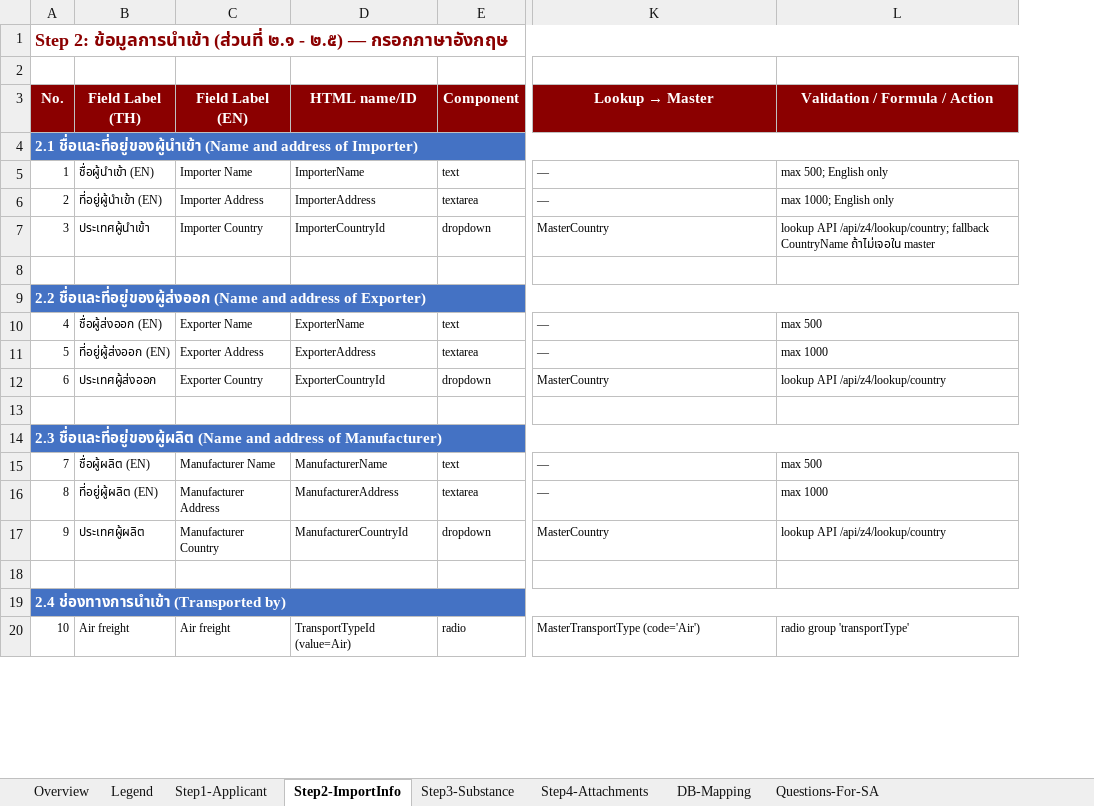
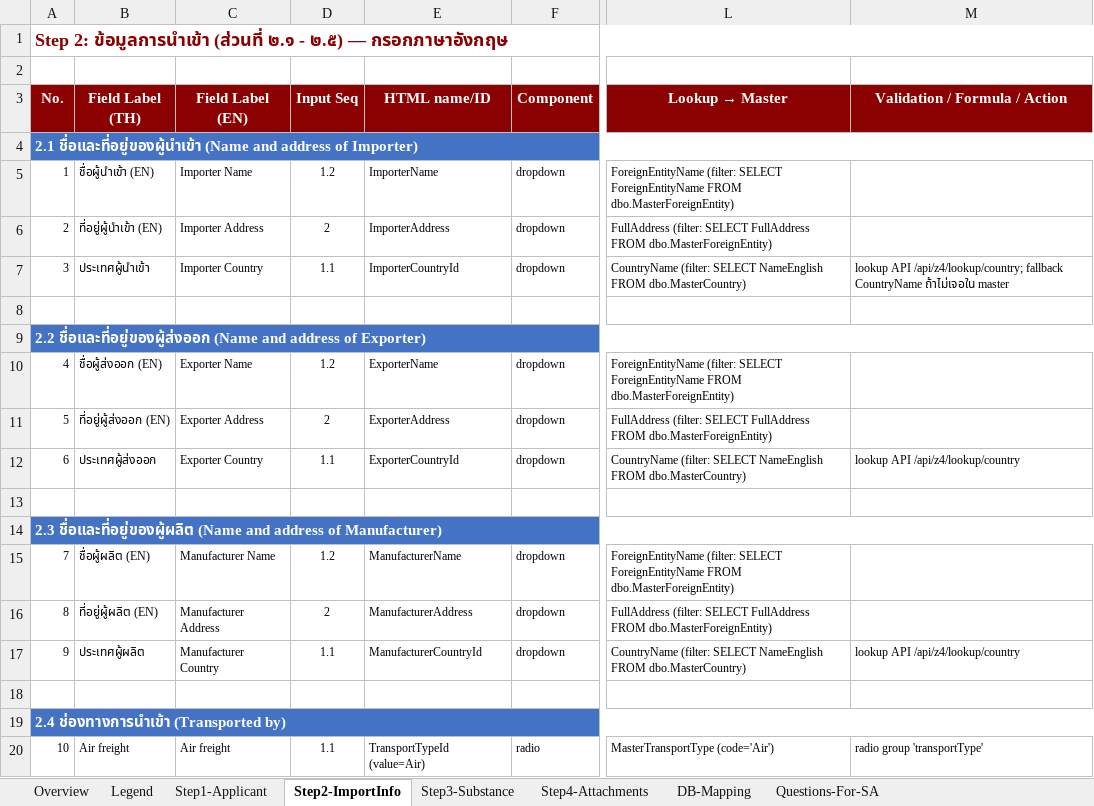
Before and after one commit to devappintouch01/NCSYSTEM_DOC, an Excel workbook: Documents/เฉพาะคราว/SA_Spec_Narcotic4_Temporary_IMP_rev.1.5.xlsx, sheet Step2-ImportInfo, drawn as a sheet; only a part is shown, gaps mark what is left out; values as stored, in another font and other column widths than the file's, no borders; addresses are those after the commit; the diff names each change by its address in the sheet, - before the commit and + after, or states it on an @@ line.

```diff
--- a/Documents/เฉพาะคราว/SA_Spec_Narcotic4_Temporary_IMP_rev.1.5.xlsx (sheet Step2-ImportInfo)
+++ b/Documents/เฉพาะคราว/SA_Spec_Narcotic4_Temporary_IMP_rev.1.5.xlsx (sheet Step2-ImportInfo)
+column D (Input Seq), rows 5-20: 1.2 | 2 | 1.1 |  |  | 1.2 | 2 | 1.1 |  |  | 1.2 | 2 | 1.1 |  |  | 1.1
-F5 (Component): text
+F5 (Component): dropdown
-L5 (Lookup → Master): —
+L5 (Lookup → Master): ForeignEntityName (filter: SELECT ForeignEntityName FROM dbo.MasterForeignEntity)
-M5 (Validation / Formula / Action): max 500; English only
+M5 (Validation / Formula / Action): (empty)
-F6 (Component): textarea
+F6 (Component): dropdown
-L6 (Lookup → Master): —
+L6 (Lookup → Master): FullAddress (filter: SELECT FullAddress FROM dbo.MasterForeignEntity)
-M6 (Validation / Formula / Action): max 1000; English only
+M6 (Validation / Formula / Action): (empty)
-L7 (Lookup → Master): MasterCountry
+L7 (Lookup → Master): CountryName (filter: SELECT NameEnglish FROM dbo.MasterCountry)
-F10 (Component): text
+F10 (Component): dropdown
-L10 (Lookup → Master): —
+L10 (Lookup → Master): ForeignEntityName (filter: SELECT ForeignEntityName FROM dbo.MasterForeignEntity)
-M10 (Validation / Formula / Action): max 500
+M10 (Validation / Formula / Action): (empty)
-F11 (Component): textarea
+F11 (Component): dropdown
-L11 (Lookup → Master): —
+L11 (Lookup → Master): FullAddress (filter: SELECT FullAddress FROM dbo.MasterForeignEntity)
-M11 (Validation / Formula / Action): max 1000
+M11 (Validation / Formula / Action): (empty)
-L12 (Lookup → Master): MasterCountry
+L12 (Lookup → Master): CountryName (filter: SELECT NameEnglish FROM dbo.MasterCountry)
-F15 (Component): text
+F15 (Component): dropdown
-L15 (Lookup → Master): —
+L15 (Lookup → Master): ForeignEntityName (filter: SELECT ForeignEntityName FROM dbo.MasterForeignEntity)
-M15 (Validation / Formula / Action): max 500
+M15 (Validation / Formula / Action): (empty)
-F16 (Component): textarea
+F16 (Component): dropdown
-L16 (Lookup → Master): —
+L16 (Lookup → Master): FullAddress (filter: SELECT FullAddress FROM dbo.MasterForeignEntity)
-M16 (Validation / Formula / Action): max 1000
+M16 (Validation / Formula / Action): (empty)
-L17 (Lookup → Master): MasterCountry
+L17 (Lookup → Master): CountryName (filter: SELECT NameEnglish FROM dbo.MasterCountry)
```
Also changed, not shown: sheet Step1-Applicant, 3 other files.
